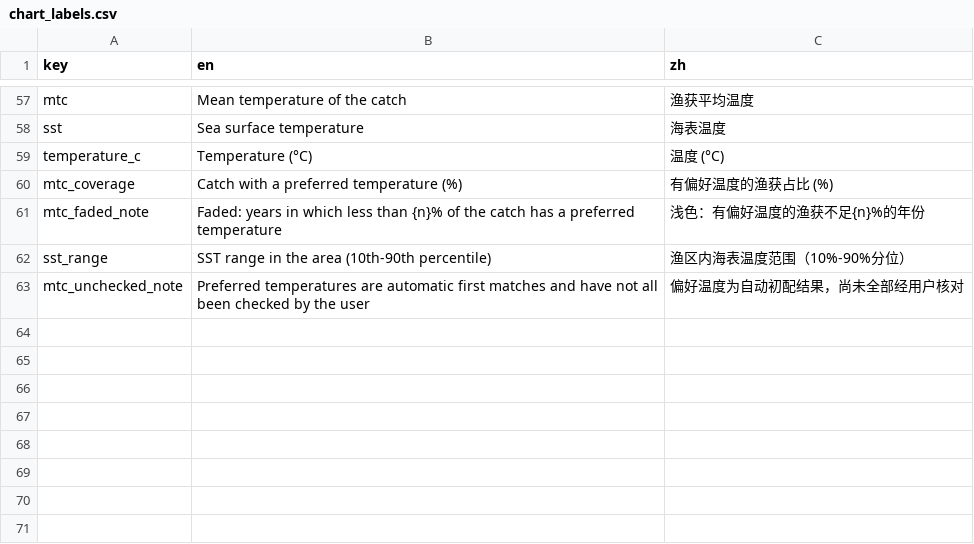
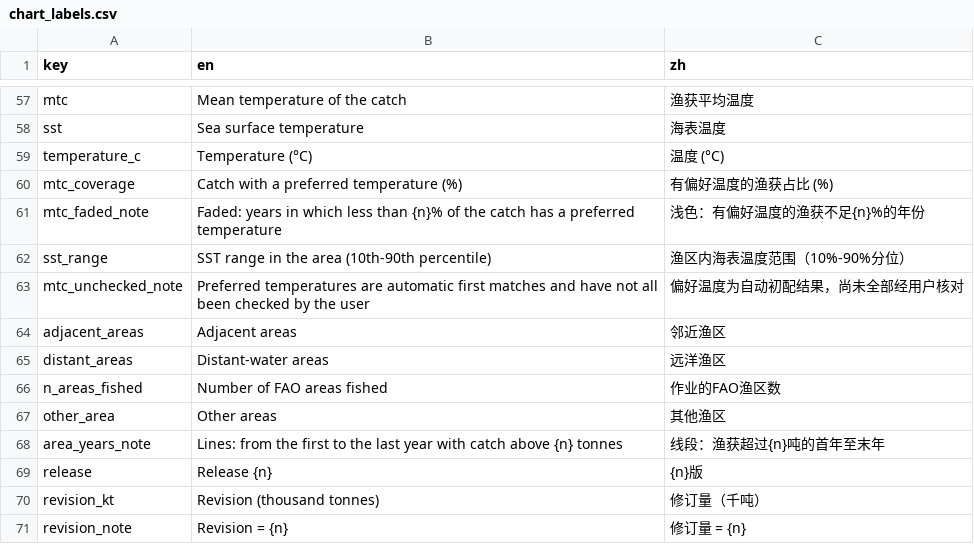
Before and after one commit to Linbojun99/faofishingreport, a CSV file: inst/extdata/chart_labels.csv, drawn as a sheet; only a part is shown, gaps mark what is left out; the diff names each change by its address in the sheet, - before the commit and + after, or states it on an @@ line.

Commit message:
dev：海温可读取自己的 NetCDF、MTC 文献核对与用户核对流程、说明书文章；CMSY++ 工具与新分析
- 海表温度：包内只内置 NOAA ERSST v5（最小，1950-2025）；sst 参数和 fao_settings(sst = ...) 可读取用户自己的 NetCDF 文件或文件夹（自动识别变量、经纬度和时间，逐日或逐月，开尔文换算为 °C，细于 1° 的网格平均到约 1°），第一次计算后保存；download_sst_data() 保留；每次运行都说明所用的 SST
- 渔区平均改为按球面重叠面积加权，修正跨日界线格点的权重错误（影响 18、61、71、81、88 区的内置 ERSST 数值）；增加渔区内 10%-90% 分位和季节范围
- mean_temperature_catch()：按文献核对重写文档，写明偏好温度是自动初配、须由用户核对；物种表增加 checked 和 note 列，可用核对后的表重新计算；未全部核对时提示并在图注写明
- 说明书：新增中英文文章「海表温度与渔获平均温度」，接入网站菜单和中英文切换
- CMSY++ 工具（cmsy_compare、cmsy_forecast、cmsy_tables），compare_releases()，distant_water_profile()
- DESCRIPTION 的 Suggests 增加 MASS、patchwork、ncdf4；声明 ggplot2/dplyr 用到的全局变量；.Rbuildignore 忽略 worktree 的 .git 文件

```diff
--- a/inst/extdata/chart_labels.csv
+++ b/inst/extdata/chart_labels.csv
+row 64: adjacent_areas | Adjacent areas | 邻近渔区
+row 65: distant_areas | Distant-water areas | 远洋渔区
+row 66: n_areas_fished | Number of FAO areas fished | 作业的FAO渔区数
+row 67: other_area | Other areas | 其他渔区
+row 68: area_years_note | Lines: from the first to the last year with catch above {n} tonnes | 线段：渔获超过{n}吨的首年至末年
+row 69: release | Release {n} | {n}版
+row 70: revision_kt | Revision (thousand tonnes) | 修订量（千吨）
+row 71: revision_note | Revision = {n} | 修订量 = {n}
```
Also changed, not shown: 47 other files.
